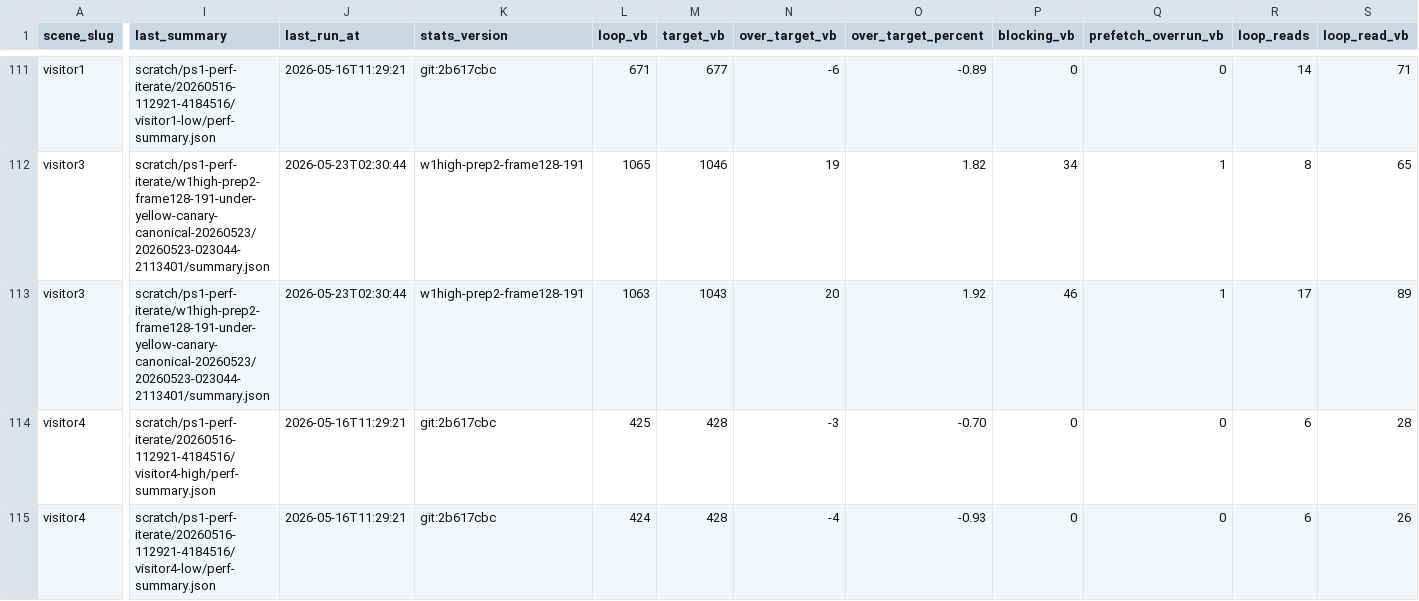
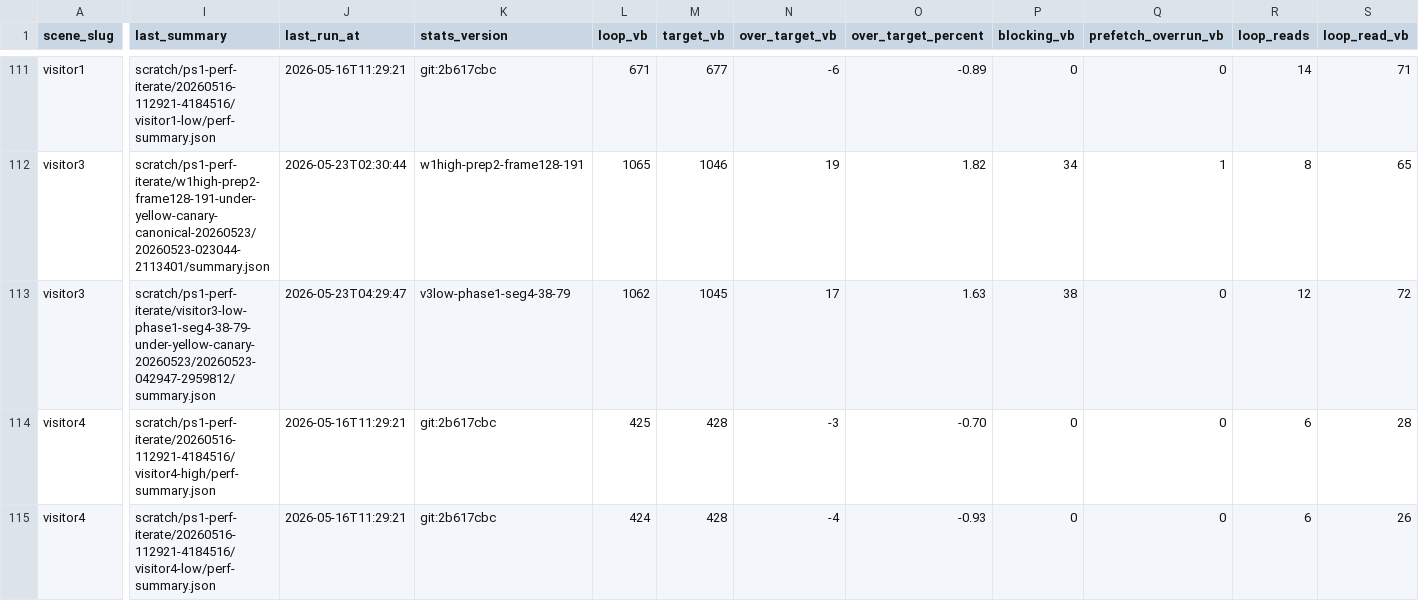
Before and after one commit to huntergdavis/johnny-castaway-ps1, a CSV file: docs/ps1/performance-scene-matrix.csv, drawn as a sheet; only a part is shown, gaps mark what is left out; the diff covers the shown part only; the diff names each change by its address in the sheet, - before the commit and + after, or states it on an @@ line.

```diff
--- a/docs/ps1/performance-scene-matrix.csv
+++ b/docs/ps1/performance-scene-matrix.csv
-I113 (last_summary): scratch/ps1-perf-iterate/w1high-prep2-frame128-191-under-yellow-canary-canonical-20260523/20260523-023044-2113401/summary.json
+I113 (last_summary): scratch/ps1-perf-iterate/visitor3-low-phase1-seg4-38-79-under-yellow-canary-20260523/20260523-042947-2959812/summary.json
-J113 (last_run_at): 2026-05-23T02:30:44
+J113 (last_run_at): 2026-05-23T04:29:47
-K113 (stats_version): w1high-prep2-frame128-191
+K113 (stats_version): v3low-phase1-seg4-38-79
-L113 (loop_vb): 1063
+L113 (loop_vb): 1062
-M113 (target_vb): 1043
+M113 (target_vb): 1045
-N113 (over_target_vb): 20
+N113 (over_target_vb): 17
-O113 (over_target_percent): 1.92
+O113 (over_target_percent): 1.63
-P113 (blocking_vb): 46
+P113 (blocking_vb): 38
-Q113 (prefetch_overrun_vb): 1
+Q113 (prefetch_overrun_vb): 0
-R113 (loop_reads): 17
+R113 (loop_reads): 12
-S113 (loop_read_vb): 89
+S113 (loop_read_vb): 72
```
Also changed, not shown: 1 edited cell elsewhere in this file, docs/ps1/performance-read-candidate-matrix.csv, 27 other files.
